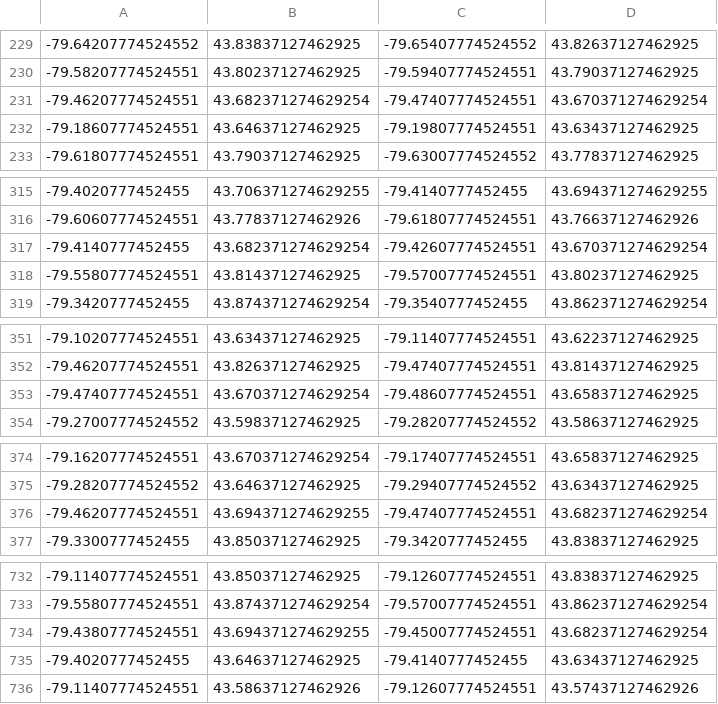
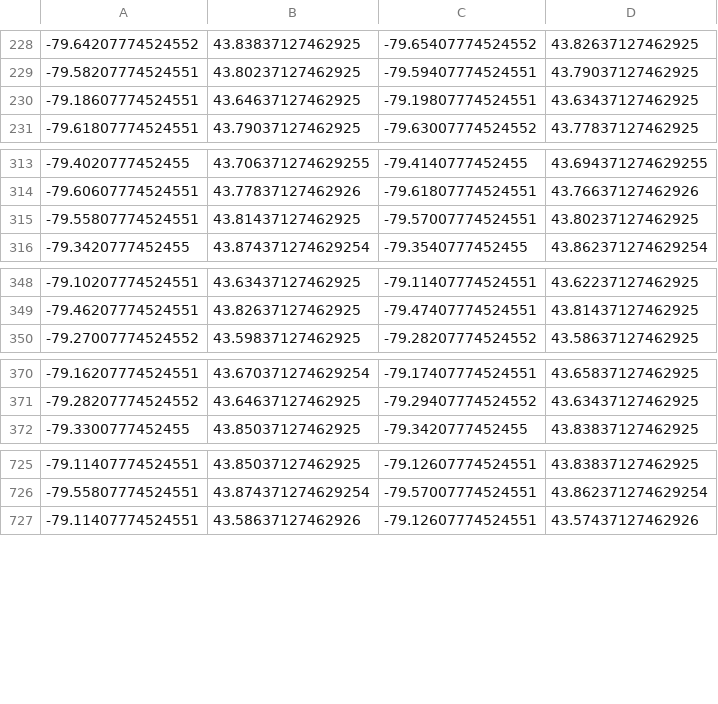
Before and after one commit to codereport/city-strides-hacking, a CSV file: cache/all_toronto.csv, drawn as a sheet; only a part is shown, gaps mark what is left out; the diff covers the shown part only.

Commit message:
:card_file_box: update data

```diff
--- a/cache/all_toronto.csv
+++ b/cache/all_toronto.csv
@@ -230,3 +229,2 @@
 -79.58207774524551,43.80237127462925,-79.59407774524551,43.79037127462925
--79.46207774524551,43.682371274629254,-79.47407774524551,43.670371274629254
 -79.18607774524551,43.64637127462925,-79.19807774524551,43.63437127462925
@@ -316,3 +314,2 @@
 -79.60607774524551,43.77837127462926,-79.61807774524551,43.76637127462926
--79.4140777452455,43.682371274629254,-79.42607774524551,43.670371274629254
 -79.55807774524551,43.81437127462925,-79.57007774524551,43.80237127462925
@@ -352,3 +349,2 @@
 -79.46207774524551,43.82637127462925,-79.47407774524551,43.81437127462925
--79.47407774524551,43.670371274629254,-79.48607774524551,43.65837127462925
 -79.27007774524552,43.59837127462925,-79.28207774524552,43.58637127462925
@@ -375,3 +371,2 @@
 -79.28207774524552,43.64637127462925,-79.29407774524552,43.63437127462925
--79.46207774524551,43.694371274629255,-79.47407774524551,43.682371274629254
 -79.3300777452455,43.85037127462925,-79.3420777452455,43.83837127462925
@@ -733,4 +726,2 @@
 -79.55807774524551,43.874371274629254,-79.57007774524551,43.862371274629254
--79.43807774524551,43.694371274629255,-79.45007774524551,43.682371274629254
--79.4020777452455,43.64637127462925,-79.4140777452455,43.63437127462925
 -79.11407774524551,43.58637127462926,-79.12607774524551,43.57437127462926
```
Also changed, not shown: 4 removed rows and 13 moved rows elsewhere in this file.
